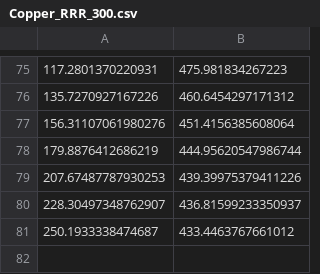
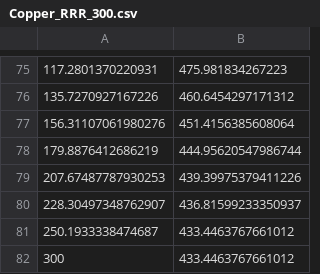
Before and after one commit to adamanderson/cryostat_calculator, a CSV file: data/conductivity/Copper_RRR_300.csv, drawn as a sheet; only a part is shown, gaps mark what is left out.

```diff
--- a/data/conductivity/Copper_RRR_300.csv
+++ b/data/conductivity/Copper_RRR_300.csv
@@ -81 +81,2 @@
 250.1933338474687, 433.4463767661012
+300, 433.4463767661012
```
Also changed, not shown: 1 other file.
